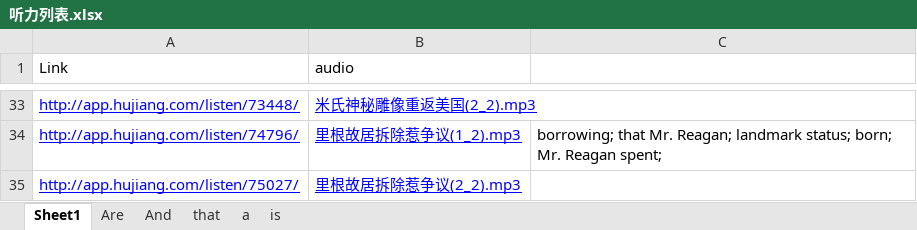
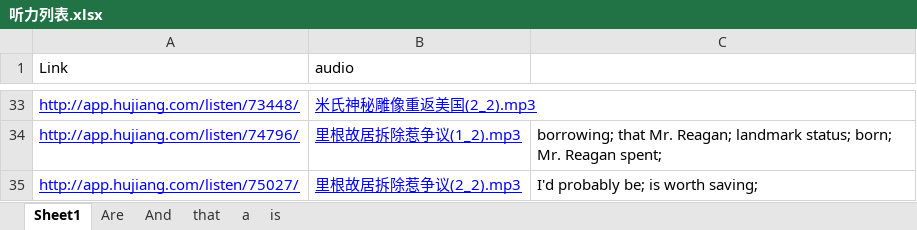
Before and after one commit to ni-hao/Spoon-Knife, an Excel workbook: 沪江/听力列表.xlsx, sheet Sheet1, drawn as a sheet; only a part is shown, gaps mark what is left out; values as stored, in another font and other column widths than the file's, no borders; the diff names each change by its address in the sheet, - before the commit and + after, or states it on an @@ line.

Commit message:
normal commit

```diff
--- a/沪江/听力列表.xlsx (sheet Sheet1)
+++ b/沪江/听力列表.xlsx (sheet Sheet1)
-C35: (empty)
+C35: I'd probably be; is worth saving;
```
